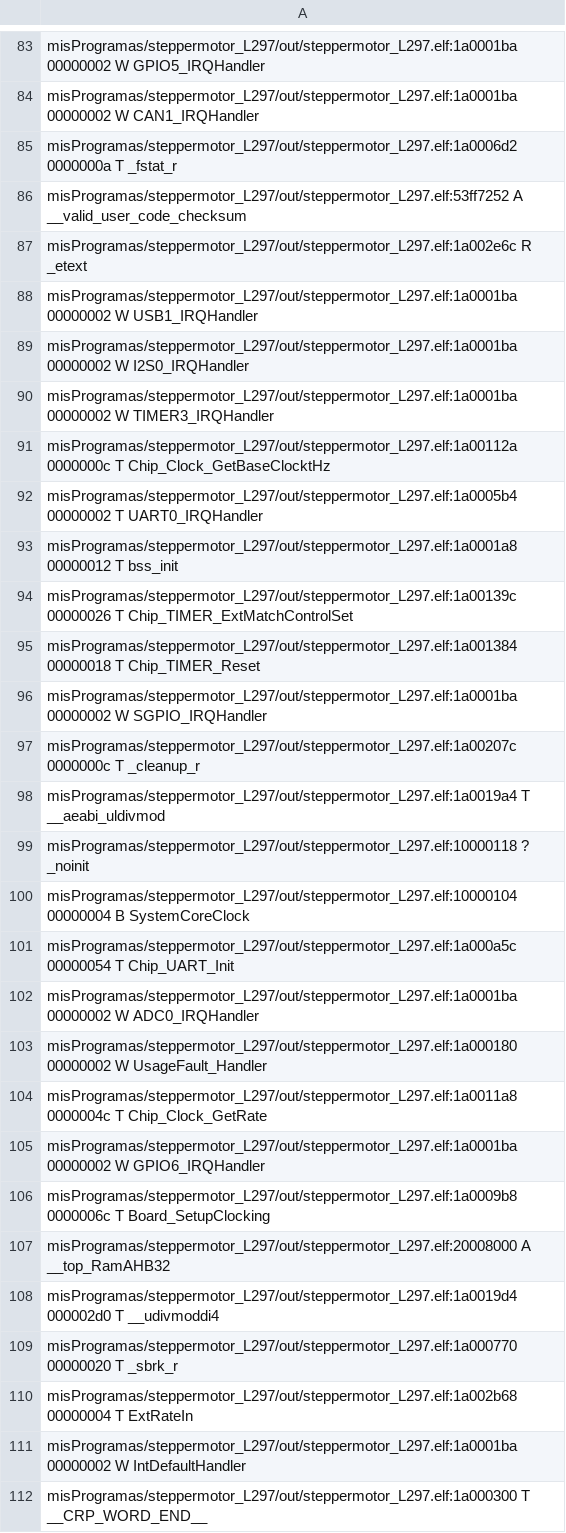
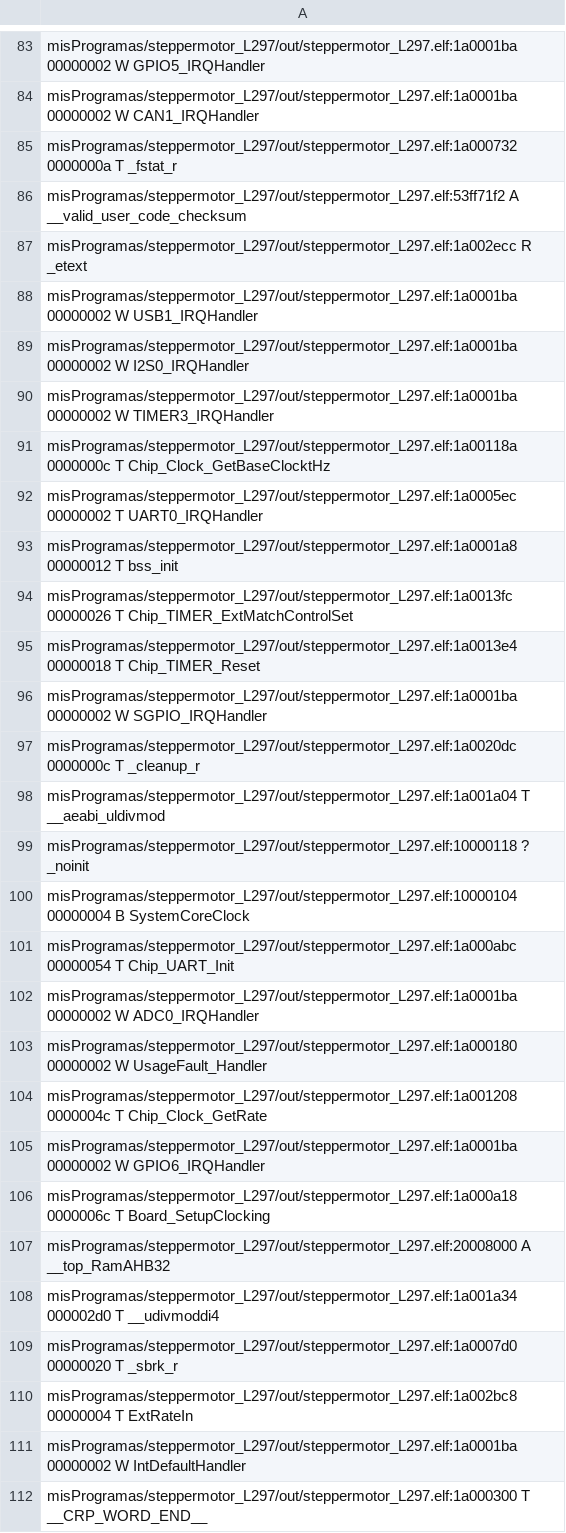
Before and after one commit to sebaherrera74/stepperL97, a CSV file: out/steppermotor_L297.names.csv, drawn as a sheet; only a part is shown, gaps mark what is left out; the diff covers the shown part only.

```diff
--- a/out/steppermotor_L297.names.csv
+++ b/out/steppermotor_L297.names.csv
@@ -84,5 +84,5 @@ misProgramas/steppermotor_L297/out/steppermotor_L297.elf:1a0001ba 00000002 W GPI
 misProgramas/steppermotor_L297/out/steppermotor_L297.elf:1a0001ba 00000002 W CAN1_IRQHandler
-misProgramas/steppermotor_L297/out/steppermotor_L297.elf:1a0006d2 0000000a T _fstat_r
-misProgramas/steppermotor_L297/out/steppermotor_L297.elf:53ff7252 A __valid_user_code_checksum
-misProgramas/steppermotor_L297/out/steppermotor_L297.elf:1a002e6c R _etext
+misProgramas/steppermotor_L297/out/steppermotor_L297.elf:1a000732 0000000a T _fstat_r
+misProgramas/steppermotor_L297/out/steppermotor_L297.elf:53ff71f2 A __valid_user_code_checksum
+misProgramas/steppermotor_L297/out/steppermotor_L297.elf:1a002ecc R _etext
 misProgramas/steppermotor_L297/out/steppermotor_L297.elf:1a0001ba 00000002 W USB1_IRQHandler
@@ -90,22 +90,22 @@ misProgramas/steppermotor_L297/out/steppermotor_L297.elf:1a0001ba 00000002 W I2S
 misProgramas/steppermotor_L297/out/steppermotor_L297.elf:1a0001ba 00000002 W TIMER3_IRQHandler
-misProgramas/steppermotor_L297/out/steppermotor_L297.elf:1a00112a 0000000c T Chip_Clock_GetBaseClocktHz
-misProgramas/steppermotor_L297/out/steppermotor_L297.elf:1a0005b4 00000002 T UART0_IRQHandler
+misProgramas/steppermotor_L297/out/steppermotor_L297.elf:1a00118a 0000000c T Chip_Clock_GetBaseClocktHz
+misProgramas/steppermotor_L297/out/steppermotor_L297.elf:1a0005ec 00000002 T UART0_IRQHandler
 misProgramas/steppermotor_L297/out/steppermotor_L297.elf:1a0001a8 00000012 T bss_init
-misProgramas/steppermotor_L297/out/steppermotor_L297.elf:1a00139c 00000026 T Chip_TIMER_ExtMatchControlSet
-misProgramas/steppermotor_L297/out/steppermotor_L297.elf:1a001384 00000018 T Chip_TIMER_Reset
+misProgramas/steppermotor_L297/out/steppermotor_L297.elf:1a0013fc 00000026 T Chip_TIMER_ExtMatchControlSet
+misProgramas/steppermotor_L297/out/steppermotor_L297.elf:1a0013e4 00000018 T Chip_TIMER_Reset
 misProgramas/steppermotor_L297/out/steppermotor_L297.elf:1a0001ba 00000002 W SGPIO_IRQHandler
-misProgramas/steppermotor_L297/out/steppermotor_L297.elf:1a00207c 0000000c T _cleanup_r
-misProgramas/steppermotor_L297/out/steppermotor_L297.elf:1a0019a4 T __aeabi_uldivmod
+misProgramas/steppermotor_L297/out/steppermotor_L297.elf:1a0020dc 0000000c T _cleanup_r
+misProgramas/steppermotor_L297/out/steppermotor_L297.elf:1a001a04 T __aeabi_uldivmod
 misProgramas/steppermotor_L297/out/steppermotor_L297.elf:10000118 ? _noinit
 misProgramas/steppermotor_L297/out/steppermotor_L297.elf:10000104 00000004 B SystemCoreClock
-misProgramas/steppermotor_L297/out/steppermotor_L297.elf:1a000a5c 00000054 T Chip_UART_Init
+misProgramas/steppermotor_L297/out/steppermotor_L297.elf:1a000abc 00000054 T Chip_UART_Init
 misProgramas/steppermotor_L297/out/steppermotor_L297.elf:1a0001ba 00000002 W ADC0_IRQHandler
 misProgramas/steppermotor_L297/out/steppermotor_L297.elf:1a000180 00000002 W UsageFault_Handler
-misProgramas/steppermotor_L297/out/steppermotor_L297.elf:1a0011a8 0000004c T Chip_Clock_GetRate
+misProgramas/steppermotor_L297/out/steppermotor_L297.elf:1a001208 0000004c T Chip_Clock_GetRate
 misProgramas/steppermotor_L297/out/steppermotor_L297.elf:1a0001ba 00000002 W GPIO6_IRQHandler
-misProgramas/steppermotor_L297/out/steppermotor_L297.elf:1a0009b8 0000006c T Board_SetupClocking
+misProgramas/steppermotor_L297/out/steppermotor_L297.elf:1a000a18 0000006c T Board_SetupClocking
 misProgramas/steppermotor_L297/out/steppermotor_L297.elf:20008000 A __top_RamAHB32
-misProgramas/steppermotor_L297/out/steppermotor_L297.elf:1a0019d4 000002d0 T __udivmoddi4
-misProgramas/steppermotor_L297/out/steppermotor_L297.elf:1a000770 00000020 T _sbrk_r
-misProgramas/steppermotor_L297/out/steppermotor_L297.elf:1a002b68 00000004 T ExtRateIn
+misProgramas/steppermotor_L297/out/steppermotor_L297.elf:1a001a34 000002d0 T __udivmoddi4
+misProgramas/steppermotor_L297/out/steppermotor_L297.elf:1a0007d0 00000020 T _sbrk_r
+misProgramas/steppermotor_L297/out/steppermotor_L297.elf:1a002bc8 00000004 T ExtRateIn
 misProgramas/steppermotor_L297/out/steppermotor_L297.elf:1a0001ba 00000002 W IntDefaultHandler
```
Also changed, not shown: 2 added rows and 136 edited cells elsewhere in this file, 9 other files.
